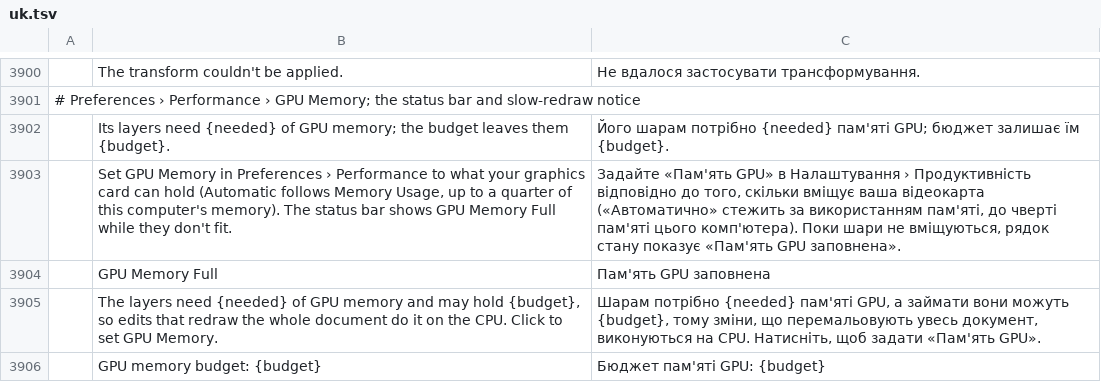
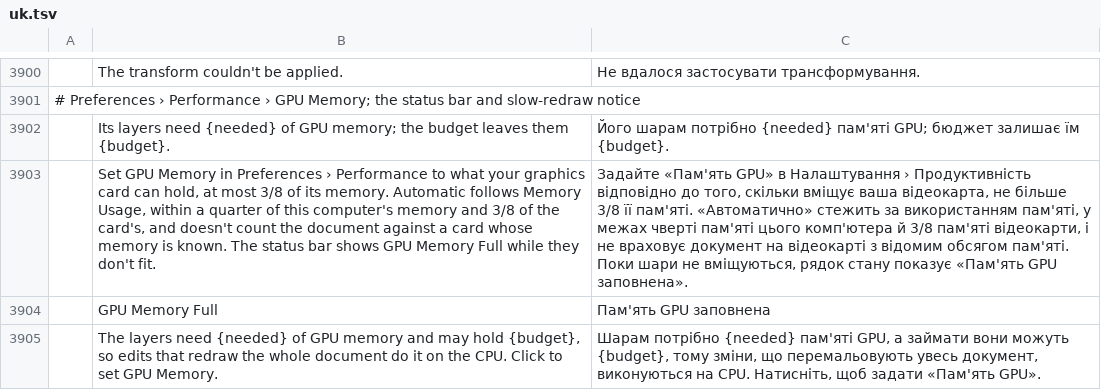
Before and after one commit to 00xJS/photocraft, a TSV file: crates/ui-egui/src/i18n/uk.tsv, drawn as a sheet; only a part is shown, gaps mark what is left out; the shorter side is filled out with more unchanged rows; the diff names each change by its address in the sheet, - before the commit and + after, or states it on an @@ line.

Commit message:
GPU memory follow-ups (#5973 review): fit cleared on device loss and on the CPU canvas; measured when switching to a document whose canvas is current; notice names the 3/8 card cap; VRAM override documented; perf rows count memory like the app (#6458)

```diff
--- a/crates/ui-egui/src/i18n/uk.tsv
+++ b/crates/ui-egui/src/i18n/uk.tsv
-B3903: …card can hold (Automatic follows Memory Usage, up to a quarter of this computer's memory). The status…
+B3903: …card can hold, at most 3/8 of its memory. Automatic follows Memory Usage, within a quarter of this computer's memory and 3/8 of the card's, and doesn't count the document against a card whose memory is known. The status…
-C3903: …вміщує ваша відеокарта («Автоматично» стежить за використанням пам'яті, до чверті пам'яті цього комп'ютера). Поки шари…
+C3903: …вміщує ваша відеокарта, не більше 3/8 її пам'яті. «Автоматично» стежить за використанням пам'яті, у межах чверті пам'яті цього комп'ютера й 3/8 пам'яті відеокарти, і не враховує документ на відеокарті з відомим обсягом пам'яті. Поки шари…
```
Also changed, not shown: crates/ui-egui/src/i18n/el.tsv, crates/ui-egui/src/i18n/fr.tsv, 22 other files.
